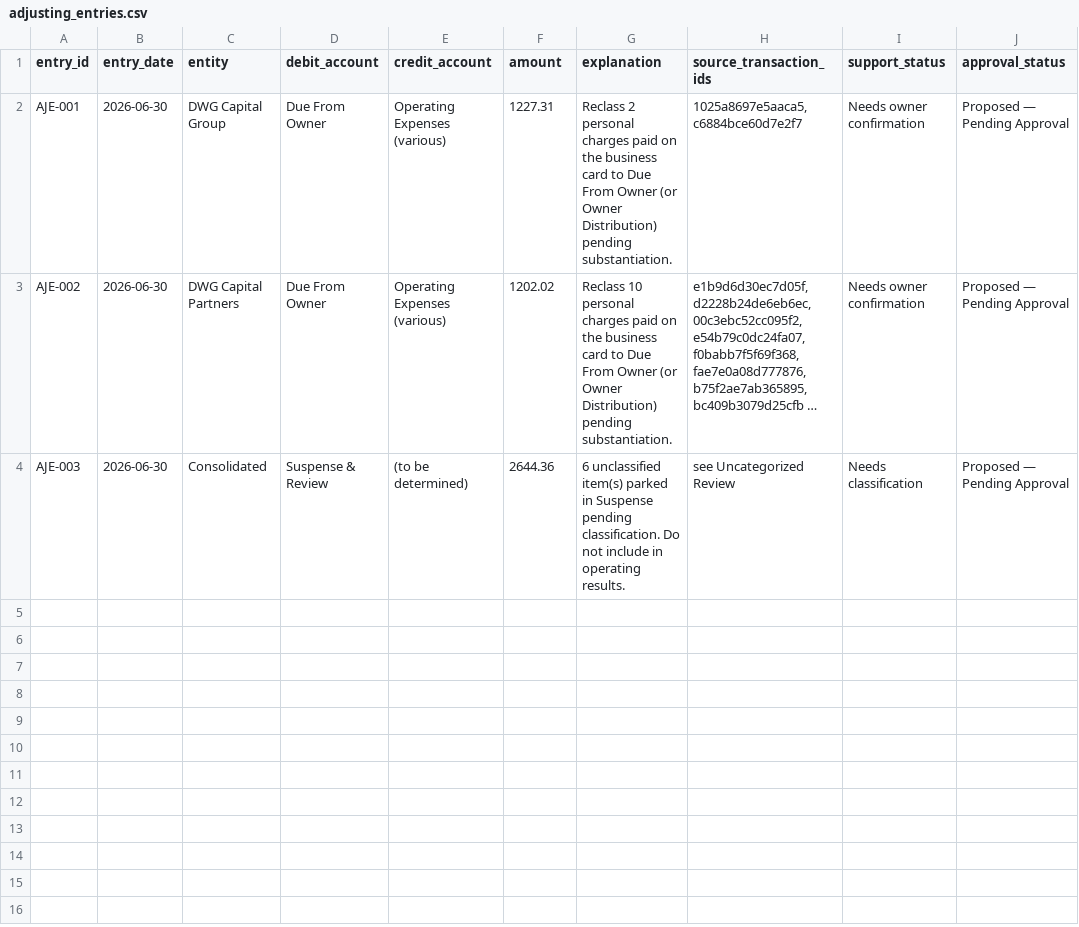
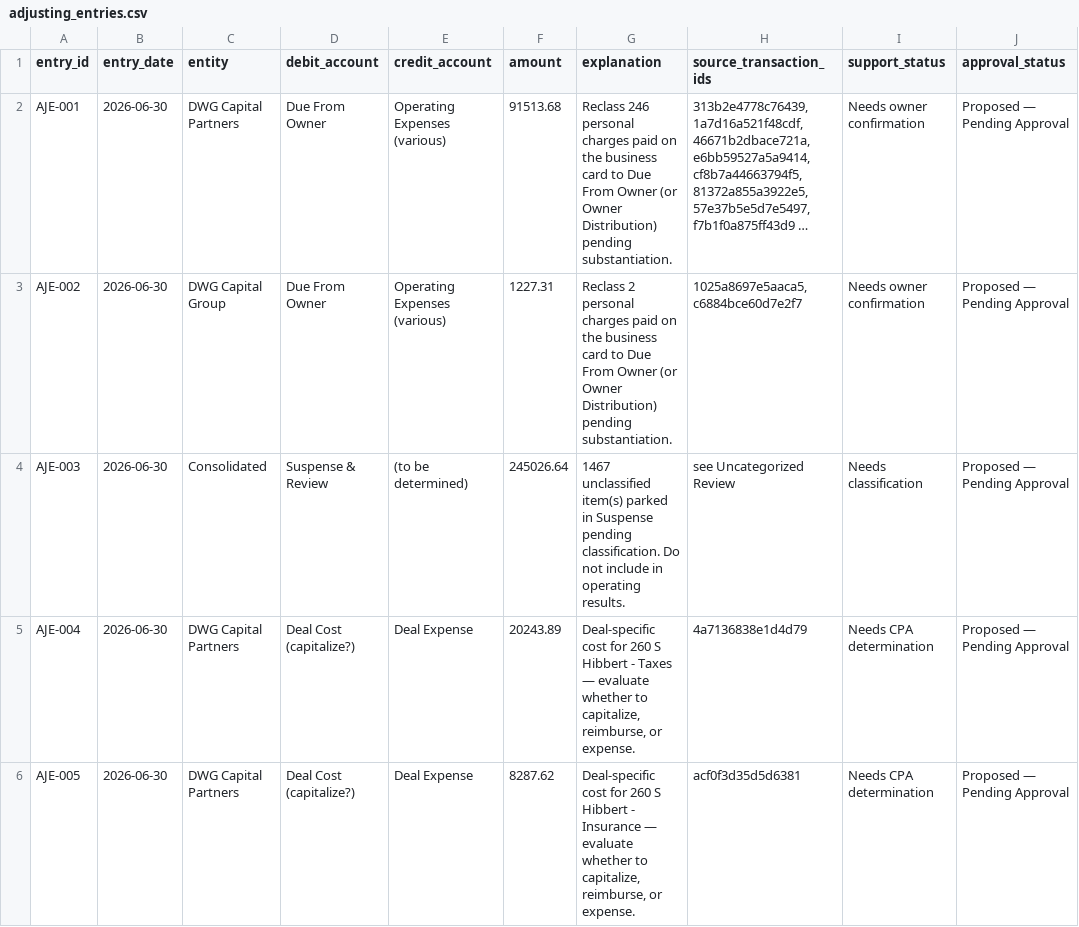
Before and after one commit to mpaytonjian/DWGFinances, a CSV file: DWG_Financial_Overview_2025_2026/adjusting_entries.csv, drawn as a sheet.

```diff
--- a/DWG_Financial_Overview_2025_2026/adjusting_entries.csv
+++ b/DWG_Financial_Overview_2025_2026/adjusting_entries.csv
@@ -1,4 +1,6 @@
 entry_id,entry_date,entity,debit_account,credit_account,amount,explanation,source_transaction_ids,support_status,approval_status
-AJE-001,2026-06-30,DWG Capital Group,Due From Owner,Operating Expenses (various),1227.31,Reclass 2 personal charges paid on the business card to Due From Owner (or Owner Distribution) pending substantiation.,"1025a8697e5aaca5, c6884bce60d7e2f7",Needs owner confirmation,Proposed — Pending Approval
-AJE-002,2026-06-30,DWG Capital Partners,Due From Owner,Operating Expenses (various),1202.02,Reclass 10 personal charges paid on the business card to Due From Owner (or Owner Distribution) pending substantiation.,"e1b9d6d30ec7d05f, d2228b24de6eb6ec, 00c3ebc52cc095f2, e54b79c0dc24fa07, f0babb7f5f69f368, fae7e0a08d777876, b75f2ae7ab365895, bc409b3079d25cfb …",Needs owner confirmation,Proposed — Pending Approval
-AJE-003,2026-06-30,Consolidated,Suspense & Review,(to be determined),2644.36,6 unclassified item(s) parked in Suspense pending classification. Do not include in operating results.,see Uncategorized Review,Needs classification,Proposed — Pending Approval
+AJE-001,2026-06-30,DWG Capital Partners,Due From Owner,Operating Expenses (various),91513.68,Reclass 246 personal charges paid on the business card to Due From Owner (or Owner Distribution) pending substantiation.,"313b2e4778c76439, 1a7d16a521f48cdf, 46671b2dbace721a, e6bb59527a5a9414, cf8b7a44663794f5, 81372a855a3922e5, 57e37b5e5d7e5497, f7b1f0a875ff43d9 …",Needs owner confirmation,Proposed — Pending Approval
+AJE-002,2026-06-30,DWG Capital Group,Due From Owner,Operating Expenses (various),1227.31,Reclass 2 personal charges paid on the business card to Due From Owner (or Owner Distribution) pending substantiation.,"1025a8697e5aaca5, c6884bce60d7e2f7",Needs owner confirmation,Proposed — Pending Approval
+AJE-003,2026-06-30,Consolidated,Suspense & Review,(to be determined),245026.64,1467 unclassified item(s) parked in Suspense pending classification. Do not include in operating results.,see Uncategorized Review,Needs classification,Proposed — Pending Approval
+AJE-004,2026-06-30,DWG Capital Partners,Deal Cost (capitalize?),Deal Expense,20243.89,"Deal-specific cost for 260 S Hibbert - Taxes — evaluate whether to capitalize, reimburse, or expense.",4a7136838e1d4d79,Needs CPA determination,Proposed — Pending Approval
+AJE-005,2026-06-30,DWG Capital Partners,Deal Cost (capitalize?),Deal Expense,8287.62,"Deal-specific cost for 260 S Hibbert - Insurance — evaluate whether to capitalize, reimburse, or expense.",acf0f3d35d5d6381,Needs CPA determination,Proposed — Pending Approval
```
Also changed, not shown: DWG_Financial_Overview_2025_2026/source_reconciliation.csv, 14 other files.
